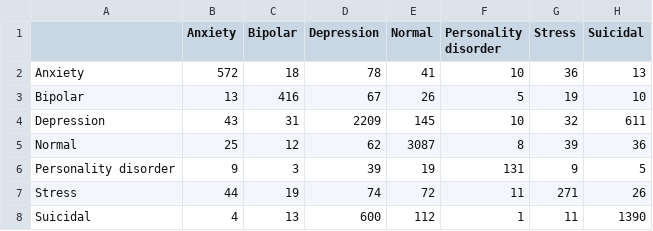
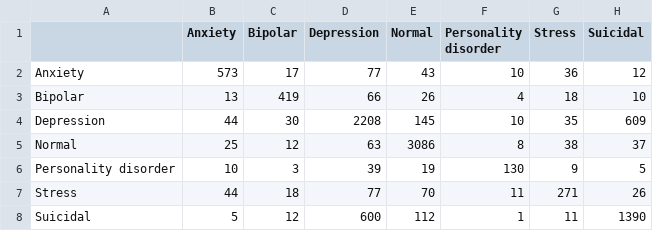
Before and after one commit to SergioVillarreal18/mental-health-text-classification-thesis, a CSV file: outputs/confusion_matrix.csv, drawn as a sheet.

```diff
--- a/outputs/confusion_matrix.csv
+++ b/outputs/confusion_matrix.csv
@@ -1,8 +1,8 @@
 ,Anxiety,Bipolar,Depression,Normal,Personality disorder,Stress,Suicidal
-Anxiety,572,18,78,41,10,36,13
-Bipolar,13,416,67,26,5,19,10
-Depression,43,31,2209,145,10,32,611
-Normal,25,12,62,3087,8,39,36
-Personality disorder,9,3,39,19,131,9,5
-Stress,44,19,74,72,11,271,26
-Suicidal,4,13,600,112,1,11,1390
+Anxiety,573,17,77,43,10,36,12
+Bipolar,13,419,66,26,4,18,10
+Depression,44,30,2208,145,10,35,609
+Normal,25,12,63,3086,8,38,37
+Personality disorder,10,3,39,19,130,9,5
+Stress,44,18,77,70,11,271,26
+Suicidal,5,12,600,112,1,11,1390
```
Also changed, not shown: outputs/class_level_metrics.csv, outputs/classification_report.csv, 4 other files.
